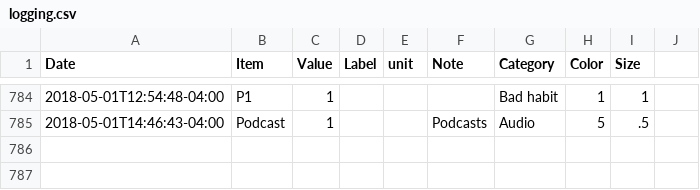
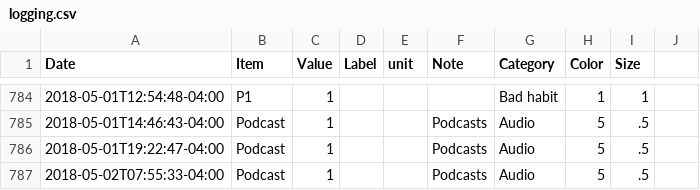
Before and after one commit to eschlaf2/quantifiedSelf, a CSV file: logging.csv, drawn as a sheet; only a part is shown, gaps mark what is left out; the diff names each change by its address in the sheet, - before the commit and + after, or states it on an @@ line.

Commit message:
updates

```diff
--- a/logging.csv
+++ b/logging.csv
+row 786: 2018-05-01T19:22:47-04:00 | Podcast | 1 |  |  | Podcasts | Audio | 5 | .5
+row 787: 2018-05-02T07:55:33-04:00 | Podcast | 1 |  |  | Podcasts | Audio | 5 | .5
```
